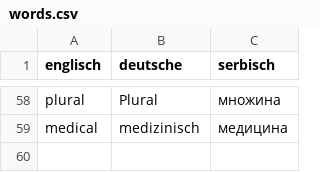
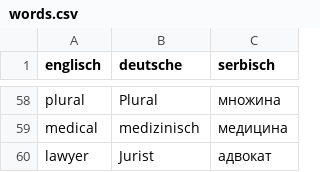
Before and after one commit to the-arcade/flashcards, a CSV file: words.csv, drawn as a sheet; only a part is shown, gaps mark what is left out; the diff names each change by its address in the sheet, - before the commit and + after, or states it on an @@ line.

Commit message:
add 'lawyer' to words file

```diff
--- a/words.csv
+++ b/words.csv
+row 60: lawyer | Jurist | адвокат
```
